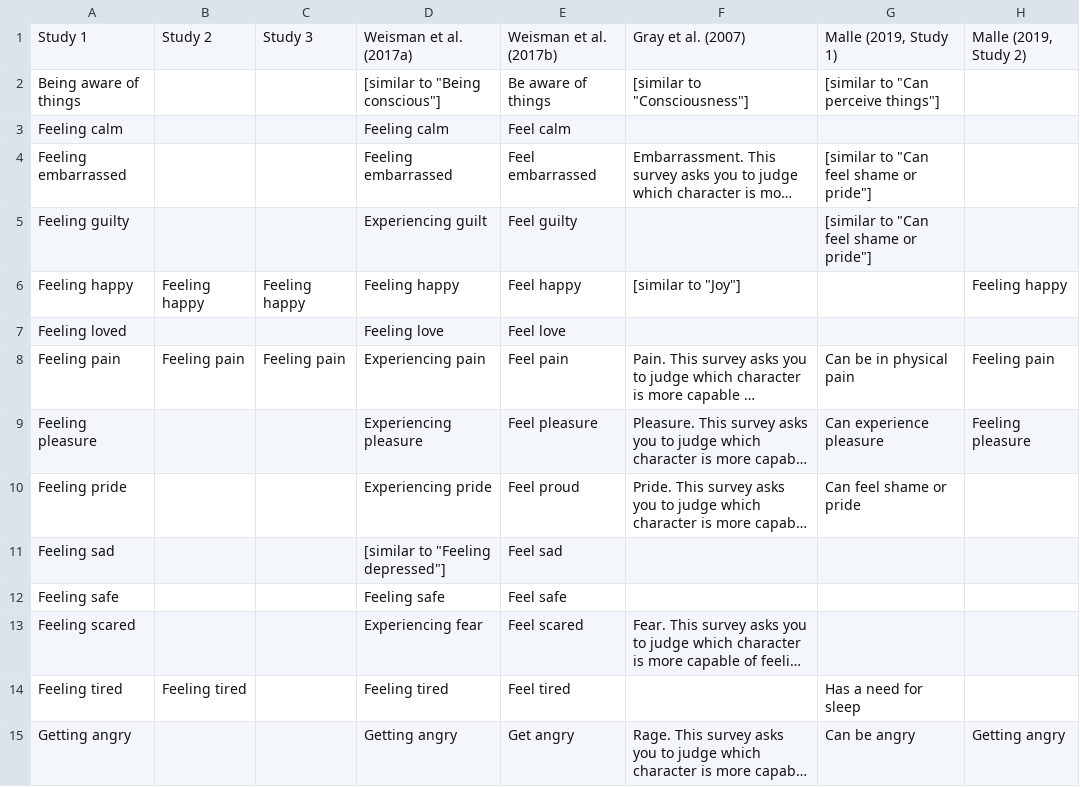
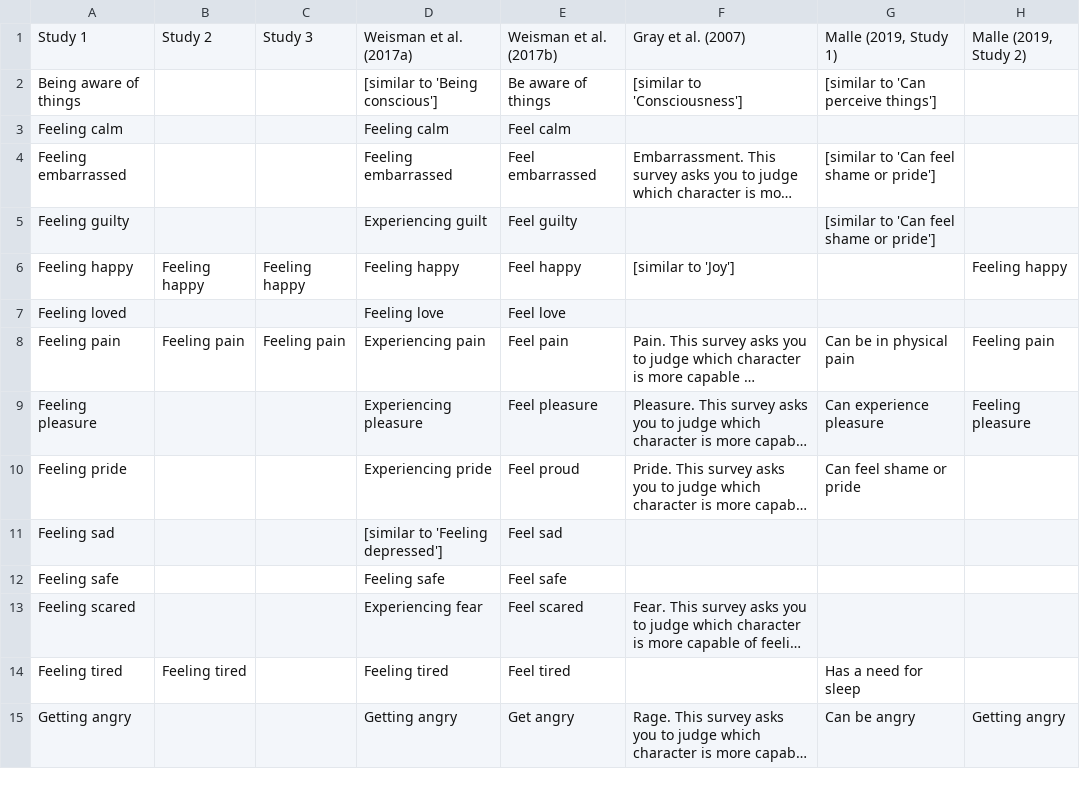
Before and after one commit to kgweisman/baby_mental_life_ms, a CSV file: data/capacities_comparison.csv, drawn as a sheet; only a part is shown; long unchanged cells end in …; the diff covers the shown part only; the diff names each change by its address in the sheet, - before the commit and + after, or states it on an @@ line.

```diff
--- a/data/capacities_comparison.csv
+++ b/data/capacities_comparison.csv
-D2: [similar to "Being conscious"]
+D2: [similar to 'Being conscious']
-F2: [similar to "Consciousness"]
+F2: [similar to 'Consciousness']
-G2: [similar to "Can perceive things"]
+G2: [similar to 'Can perceive things']
-G4:G5: [similar to "Can feel shame or pride"]
+G4:G5: [similar to 'Can feel shame or pride']
-F6: [similar to "Joy"]
+F6: [similar to 'Joy']
-D11: [similar to "Feeling depressed"]
+D11: [similar to 'Feeling depressed']
```
Also changed, not shown: 46 edited cells elsewhere in this file, 16 other files.
